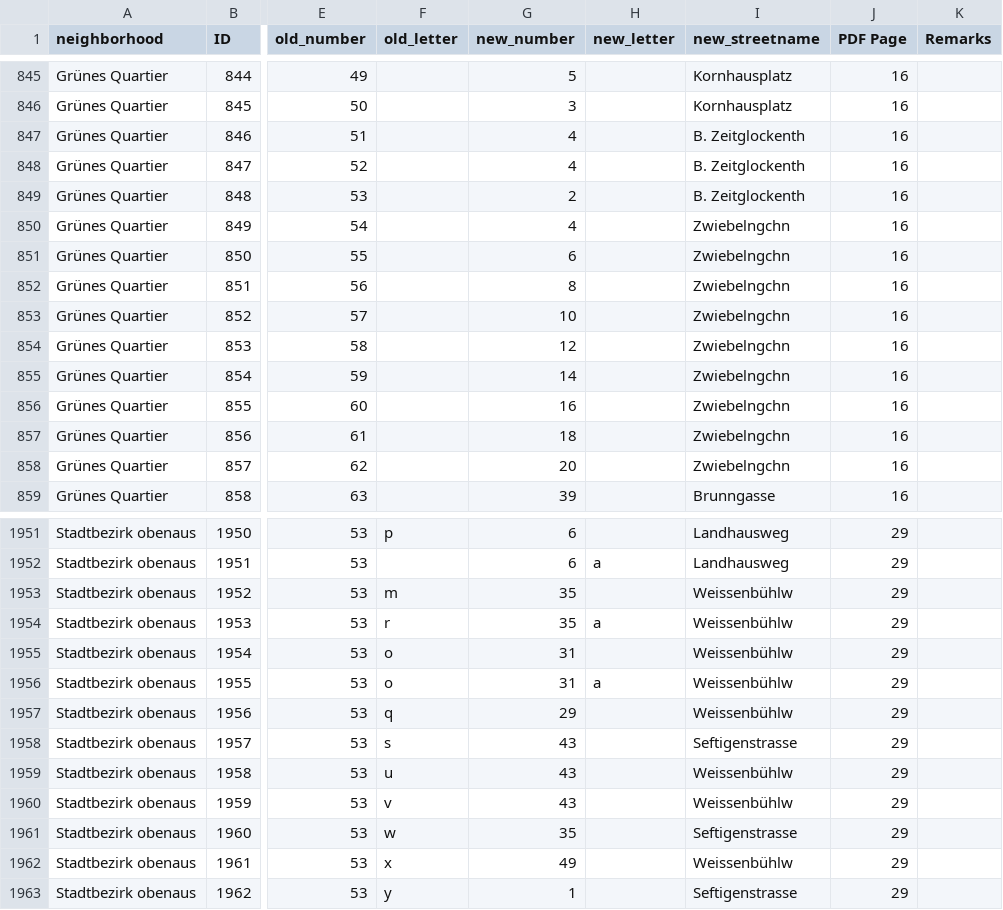
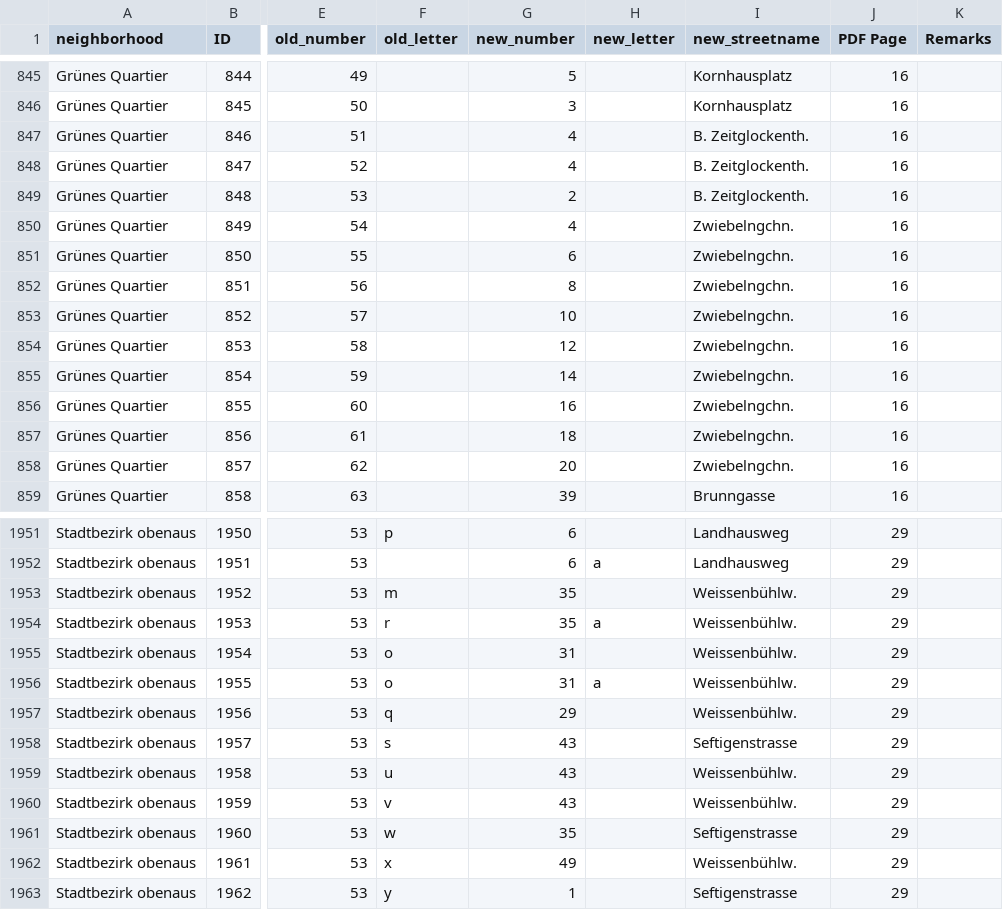
Before and after one commit to brawer/bern-addresses, a TSV file: src/cleanup/address_reform_1882/address_mapping.tsv, drawn as a sheet; only a part is shown, gaps mark what is left out; the diff covers the shown part only; the diff names each change by its address in the sheet, - before the commit and + after, or states it on an @@ line.

Commit message:
Fix street names in mapping table for 1882 address reform

```diff
--- a/src/cleanup/address_reform_1882/address_mapping.tsv
+++ b/src/cleanup/address_reform_1882/address_mapping.tsv
-I847:I849 (new_streetname): B. Zeitglockenth
+I847:I849 (new_streetname): B. Zeitglockenth.
-I850:I858 (new_streetname): Zwiebelngchn
+I850:I858 (new_streetname): Zwiebelngchn.
-I1953:I1957 (new_streetname): Weissenbühlw
+I1953:I1957 (new_streetname): Weissenbühlw.
-I1959:I1960 (new_streetname): Weissenbühlw
+I1959:I1960 (new_streetname): Weissenbühlw.
-I1962 (new_streetname): Weissenbühlw
+I1962 (new_streetname): Weissenbühlw.
```
Also changed, not shown: 87 edited cells elsewhere in this file.
